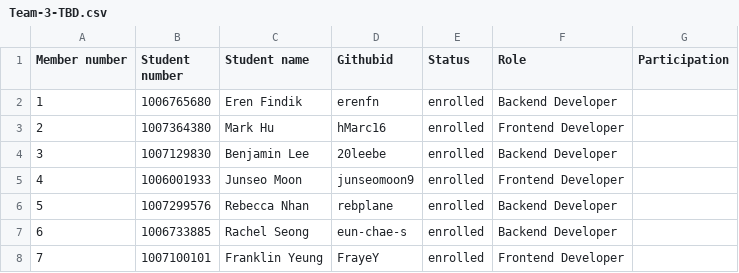
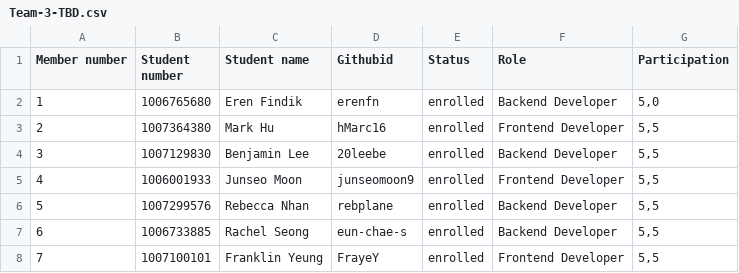
Before and after one commit to csc301-fall-2022/team-project-3-uoft-faculty-of-music-t, a CSV file: Team-3-TBD.csv, drawn as a sheet.

Commit message:
Update Team-3-TBD.csv

```diff
--- a/Team-3-TBD.csv
+++ b/Team-3-TBD.csv
@@ -1,8 +1,8 @@
 Member number,Student number,Student name,Githubid,Status,Role,Participation
-1,1006765680,Eren Findik,erenfn,enrolled,Backend Developer,
-2,1007364380,Mark Hu,hMarc16,enrolled,Frontend Developer,
-3,1007129830,Benjamin Lee,20leebe,enrolled,Backend Developer,
-4,1006001933,Junseo Moon,junseomoon9,enrolled,Frontend Developer,
-5,1007299576,Rebecca Nhan,rebplane,enrolled,Backend Developer,
-6,1006733885,Rachel Seong,eun-chae-s,enrolled,Backend Developer,
-7,1007100101,Franklin Yeung,FrayeY,enrolled,Frontend Developer,
+1,1006765680,Eren Findik,erenfn,enrolled,Backend Developer,"5,0"
+2,1007364380,Mark Hu,hMarc16,enrolled,Frontend Developer,"5,5"
+3,1007129830,Benjamin Lee,20leebe,enrolled,Backend Developer,"5,5"
+4,1006001933,Junseo Moon,junseomoon9,enrolled,Frontend Developer,"5,5"
+5,1007299576,Rebecca Nhan,rebplane,enrolled,Backend Developer,"5,5"
+6,1006733885,Rachel Seong,eun-chae-s,enrolled,Backend Developer,"5,5"
+7,1007100101,Franklin Yeung,FrayeY,enrolled,Frontend Developer,"5,5"
```
